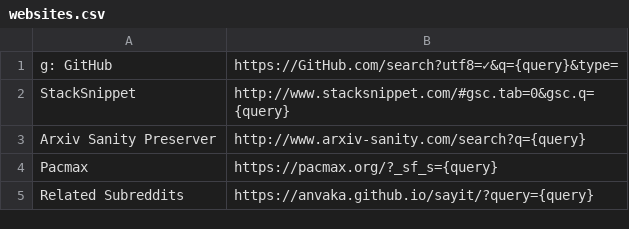
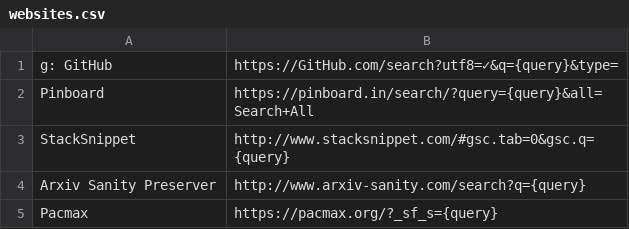
Before and after one commit to nikitavoloboev/alfred-web-searches, a CSV file: workflow/websites.csv, drawn as a sheet; only a part is shown; the shorter side is filled out with more unchanged rows; the diff names each change by its address in the sheet, - before the commit and + after, or states it on an @@ line.

Commit message:
update

```diff
--- a/workflow/websites.csv
+++ b/workflow/websites.csv
+row 2: Pinboard | https://pinboard.in/search/?query={query}&all=Search+All
```
